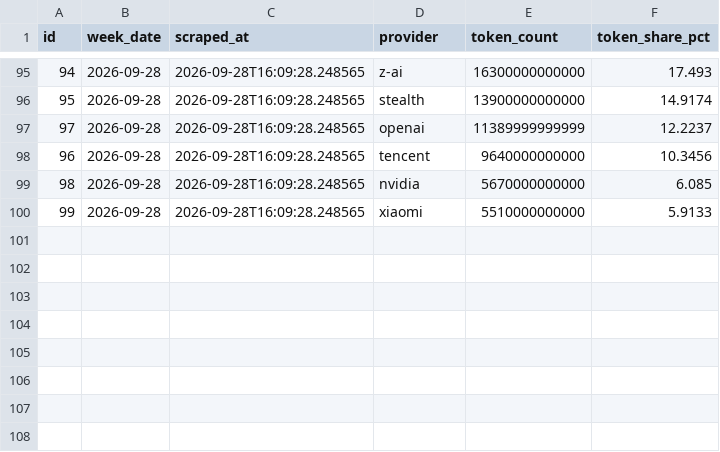
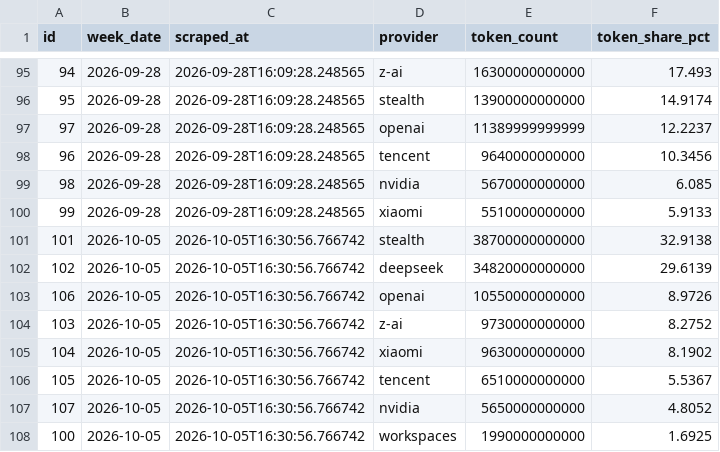
Before and after one commit to AlexLS8888/ai-monitor-public, a CSV file: data/provider_share_history.csv, drawn as a sheet; only a part is shown, gaps mark what is left out; the diff names each change by its address in the sheet, - before the commit and + after, or states it on an @@ line.

Commit message:
data: 2026-10-05

```diff
--- a/data/provider_share_history.csv
+++ b/data/provider_share_history.csv
+row 101: 101 | 2026-10-05 | 2026-10-05T16:30:56.766742 | stealth | 38700000000000 | 32.9138
+row 102: 102 | 2026-10-05 | 2026-10-05T16:30:56.766742 | deepseek | 34820000000000 | 29.6139
+row 103: 106 | 2026-10-05 | 2026-10-05T16:30:56.766742 | openai | 10550000000000 | 8.9726
+row 104: 103 | 2026-10-05 | 2026-10-05T16:30:56.766742 | z-ai | 9730000000000 | 8.2752
+row 105: 104 | 2026-10-05 | 2026-10-05T16:30:56.766742 | xiaomi | 9630000000000 | 8.1902
+row 106: 105 | 2026-10-05 | 2026-10-05T16:30:56.766742 | tencent | 6510000000000 | 5.5367
+row 107: 107 | 2026-10-05 | 2026-10-05T16:30:56.766742 | nvidia | 5650000000000 | 4.8052
+row 108: 100 | 2026-10-05 | 2026-10-05T16:30:56.766742 | workspaces | 1990000000000 | 1.6925
```
Also changed, not shown: data/llm_weekly_metrics.csv, 2 other files.
